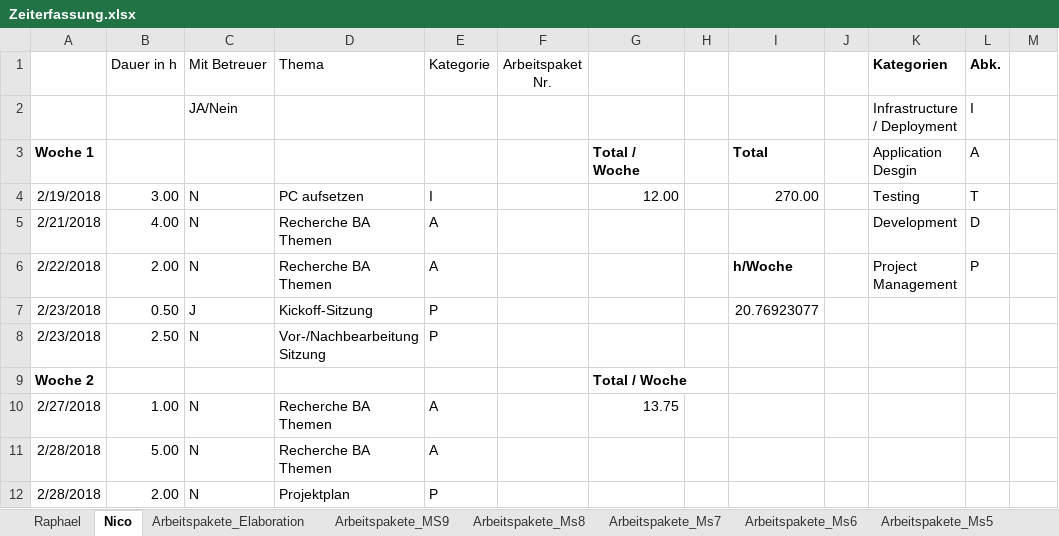
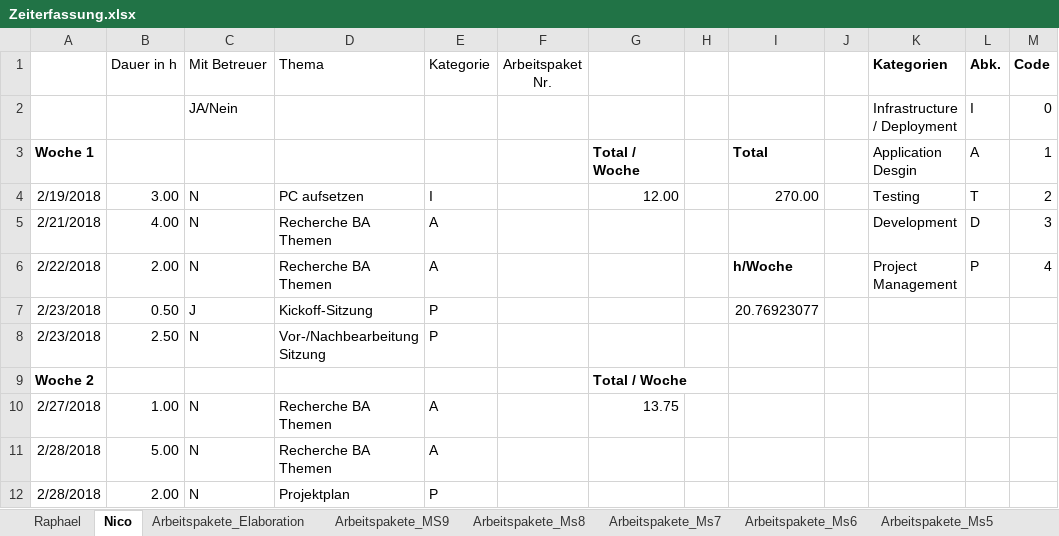
Before and after one commit to nvinzens/OATS, an Excel workbook: project/Zeiterfassung.xlsx, sheet Nico, drawn as a sheet; only a part is shown; values as stored, in another font and other column widths than the file's, no borders; the diff names each change by its address in the sheet, - before the commit and + after, or states it on an @@ line.

```diff
--- a/project/Zeiterfassung.xlsx (sheet Nico)
+++ b/project/Zeiterfassung.xlsx (sheet Nico)
-M1: (empty)
+M1: Code
-M2 (Code): (empty)
+M2 (Code): 0
-M3 (Code): (empty)
+M3 (Code): 1
-M4 (Code): (empty)
+M4 (Code): 2
-M5 (Code): (empty)
+M5 (Code): 3
-M6 (Code): (empty)
+M6 (Code): 4
```
Also changed, not shown: sheet Auswertung 2, sheet Raphael, formulas that keep their value, charts or pictures.
